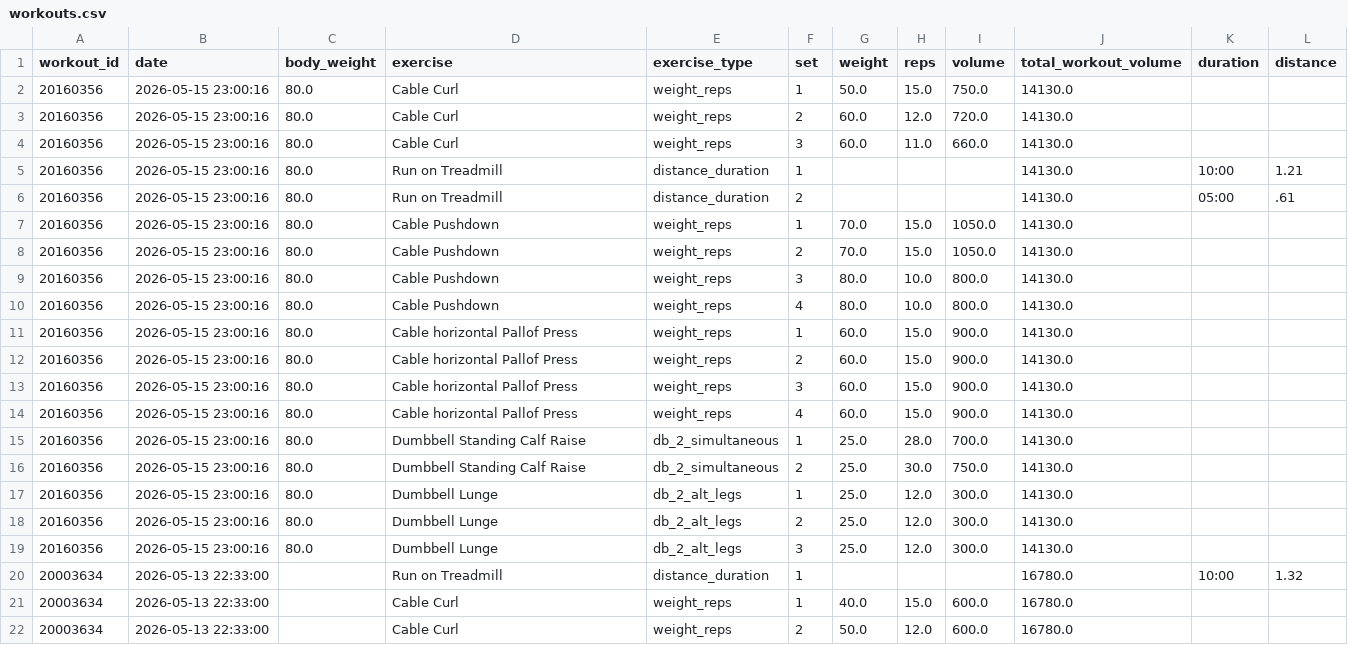
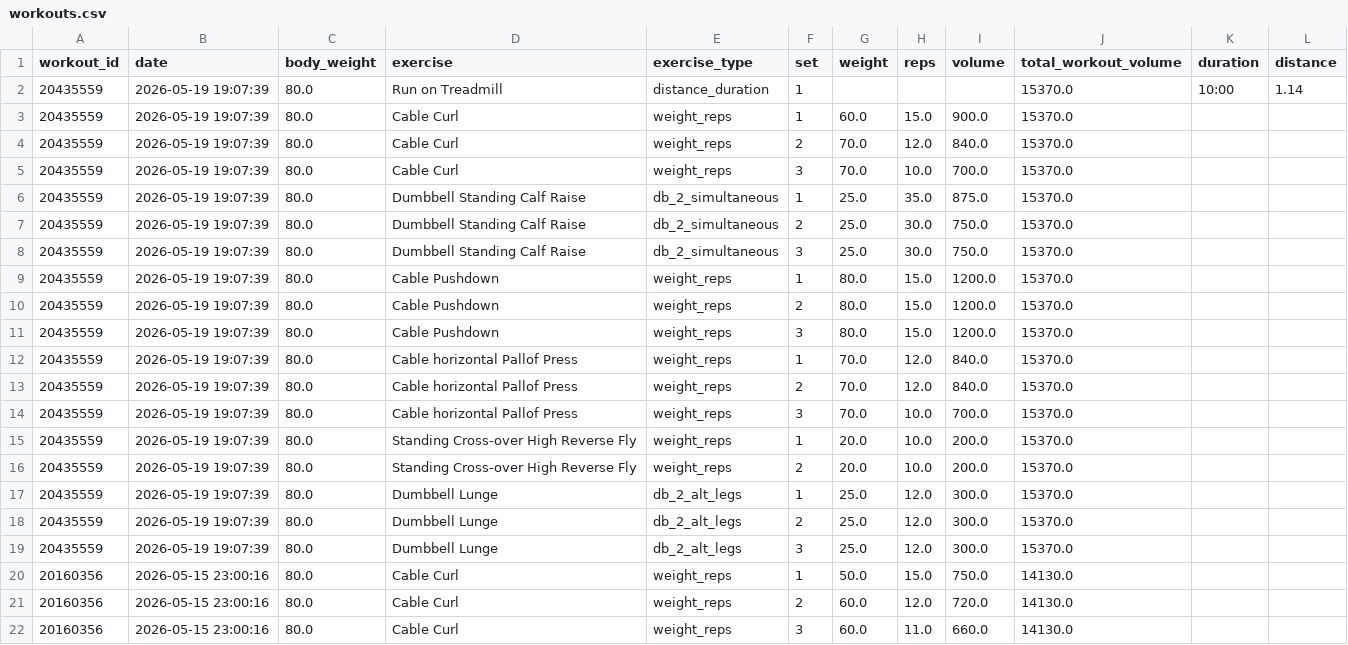
Before and after one commit to varinderghuman/Spotter, a CSV file: src/data/workouts.csv, drawn as a sheet; only a part is shown; the shorter side is filled out with more unchanged rows; the diff names each change by its address in the sheet, - before the commit and + after, or states it on an @@ line.

```diff
--- a/src/data/workouts.csv
+++ b/src/data/workouts.csv
+row 2: 20435559 | 2026-05-19 19:07:39 | 80.0 | Run on Treadmill | distance_duration | 1 |  |  |  | 15370.0 | 10:00 | 1.14
+row 3: 20435559 | 2026-05-19 19:07:39 | 80.0 | Cable Curl | weight_reps | 1 | 60.0 | 15.0 | 900.0 | 15370.0
+row 4: 20435559 | 2026-05-19 19:07:39 | 80.0 | Cable Curl | weight_reps | 2 | 70.0 | 12.0 | 840.0 | 15370.0
+row 5: 20435559 | 2026-05-19 19:07:39 | 80.0 | Cable Curl | weight_reps | 3 | 70.0 | 10.0 | 700.0 | 15370.0
+row 6: 20435559 | 2026-05-19 19:07:39 | 80.0 | Dumbbell Standing Calf Raise | db_2_simultaneous | 1 | 25.0 | 35.0 | 875.0 | 15370.0
+row 7: 20435559 | 2026-05-19 19:07:39 | 80.0 | Dumbbell Standing Calf Raise | db_2_simultaneous | 2 | 25.0 | 30.0 | 750.0 | 15370.0
+row 8: 20435559 | 2026-05-19 19:07:39 | 80.0 | Dumbbell Standing Calf Raise | db_2_simultaneous | 3 | 25.0 | 30.0 | 750.0 | 15370.0
+row 9: 20435559 | 2026-05-19 19:07:39 | 80.0 | Cable Pushdown | weight_reps | 1 | 80.0 | 15.0 | 1200.0 | 15370.0
+row 10: 20435559 | 2026-05-19 19:07:39 | 80.0 | Cable Pushdown | weight_reps | 2 | 80.0 | 15.0 | 1200.0 | 15370.0
+row 11: 20435559 | 2026-05-19 19:07:39 | 80.0 | Cable Pushdown | weight_reps | 3 | 80.0 | 15.0 | 1200.0 | 15370.0
+row 12: 20435559 | 2026-05-19 19:07:39 | 80.0 | Cable horizontal Pallof Press | weight_reps | 1 | 70.0 | 12.0 | 840.0 | 15370.0
+row 13: 20435559 | 2026-05-19 19:07:39 | 80.0 | Cable horizontal Pallof Press | weight_reps | 2 | 70.0 | 12.0 | 840.0 | 15370.0
+row 14: 20435559 | 2026-05-19 19:07:39 | 80.0 | Cable horizontal Pallof Press | weight_reps | 3 | 70.0 | 10.0 | 700.0 | 15370.0
+row 15: 20435559 | 2026-05-19 19:07:39 | 80.0 | Standing Cross-over High Reverse Fly | weight_reps | 1 | 20.0 | 10.0 | 200.0 | 15370.0
+row 16: 20435559 | 2026-05-19 19:07:39 | 80.0 | Standing Cross-over High Reverse Fly | weight_reps | 2 | 20.0 | 10.0 | 200.0 | 15370.0
+row 17: 20435559 | 2026-05-19 19:07:39 | 80.0 | Dumbbell Lunge | db_2_alt_legs | 1 | 25.0 | 12.0 | 300.0 | 15370.0
+row 18: 20435559 | 2026-05-19 19:07:39 | 80.0 | Dumbbell Lunge | db_2_alt_legs | 2 | 25.0 | 12.0 | 300.0 | 15370.0
+row 19: 20435559 | 2026-05-19 19:07:39 | 80.0 | Dumbbell Lunge | db_2_alt_legs | 3 | 25.0 | 12.0 | 300.0 | 15370.0
```
Also changed, not shown: 5 other files.
